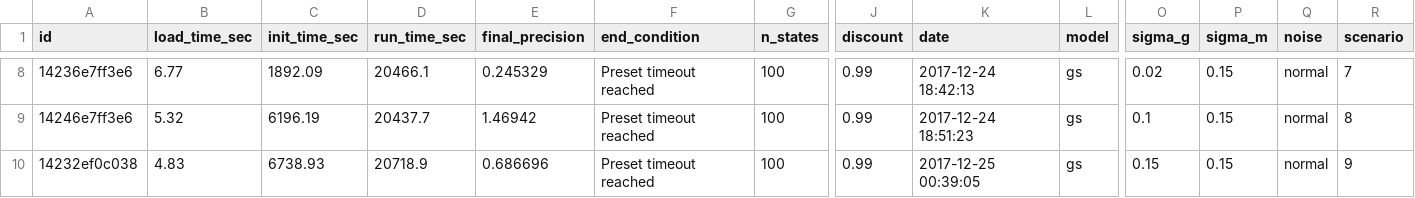
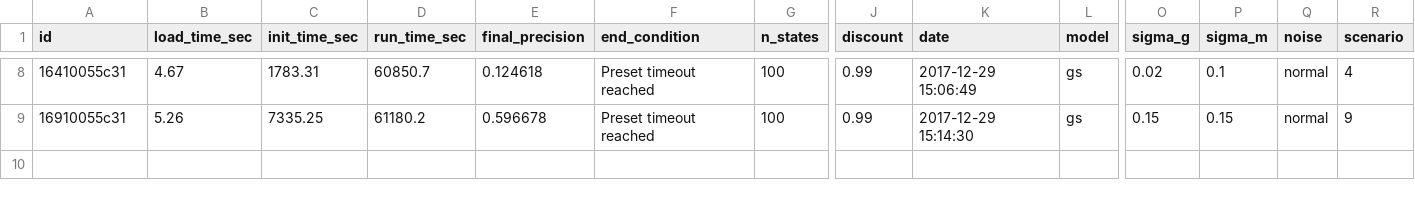
Before and after one commit to boettiger-lab/pomdp-intro, a CSV file: appendix/appendix_alphas/meta.csv, drawn as a sheet; only a part is shown, gaps mark what is left out; removed rows and columns are numbered as before the commit, all else as after; rows hold the shown columns only; the diff covers the shown part only; the diff names each change by its address in the sheet, - before the commit and + after, or states it on an @@ line.

Commit message:
appendix discount 99, missing 1 scenario

```diff
--- a/appendix/appendix_alphas/meta.csv
+++ b/appendix/appendix_alphas/meta.csv
-A8 (id): 14236e7ff3e6
+A8 (id): 16410055c31
-B8 (load_time_sec): 6.77
+B8 (load_time_sec): 4.67
-C8 (init_time_sec): 1892.09
+C8 (init_time_sec): 1783.31
-D8 (run_time_sec): 20466.1
+D8 (run_time_sec): 60850.7
-E8 (final_precision): 0.245329
+E8 (final_precision): 0.124618
-K8 (date): 2017-12-24 18:42:13
+K8 (date): 2017-12-29 15:06:49
-P8 (sigma_m): 0.15
+P8 (sigma_m): 0.1
-R8 (scenario): 7
+R8 (scenario): 4
-row 9: 14246e7ff3e6 | 5.32 | 6196.19 | 20437.7 | 1.46942 | Preset timeout reached | 100 | 0.99 | 2017-12-24 18:51:23 | gs | 0.1 | 0.15 | normal | 8
-A9 (id): 14232ef0c038
+A9 (id): 16910055c31
-B9 (load_time_sec): 4.83
+B9 (load_time_sec): 5.26
-C9 (init_time_sec): 6738.93
+C9 (init_time_sec): 7335.25
-D9 (run_time_sec): 20718.9
+D9 (run_time_sec): 61180.2
-E9 (final_precision): 0.686696
+E9 (final_precision): 0.596678
-K9 (date): 2017-12-25 00:39:05
+K9 (date): 2017-12-29 15:14:30
```
Also changed, not shown: 1 added row, 1 removed row and 29 edited cells elsewhere in this file, 36 other files.
